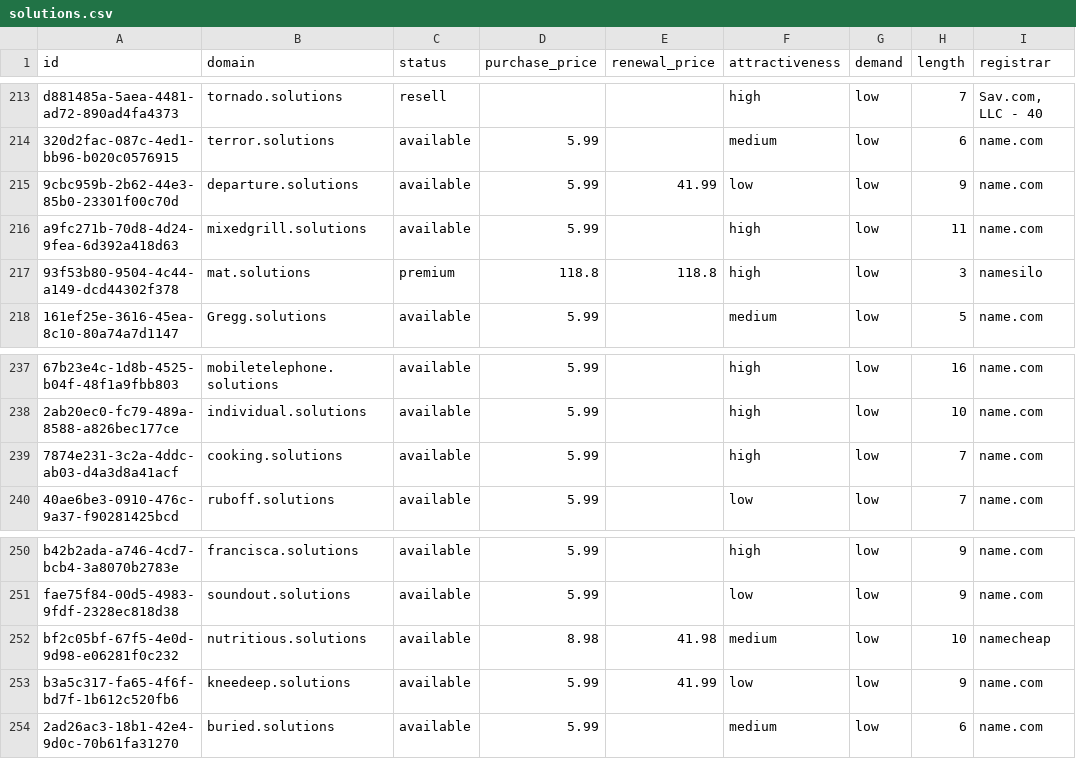
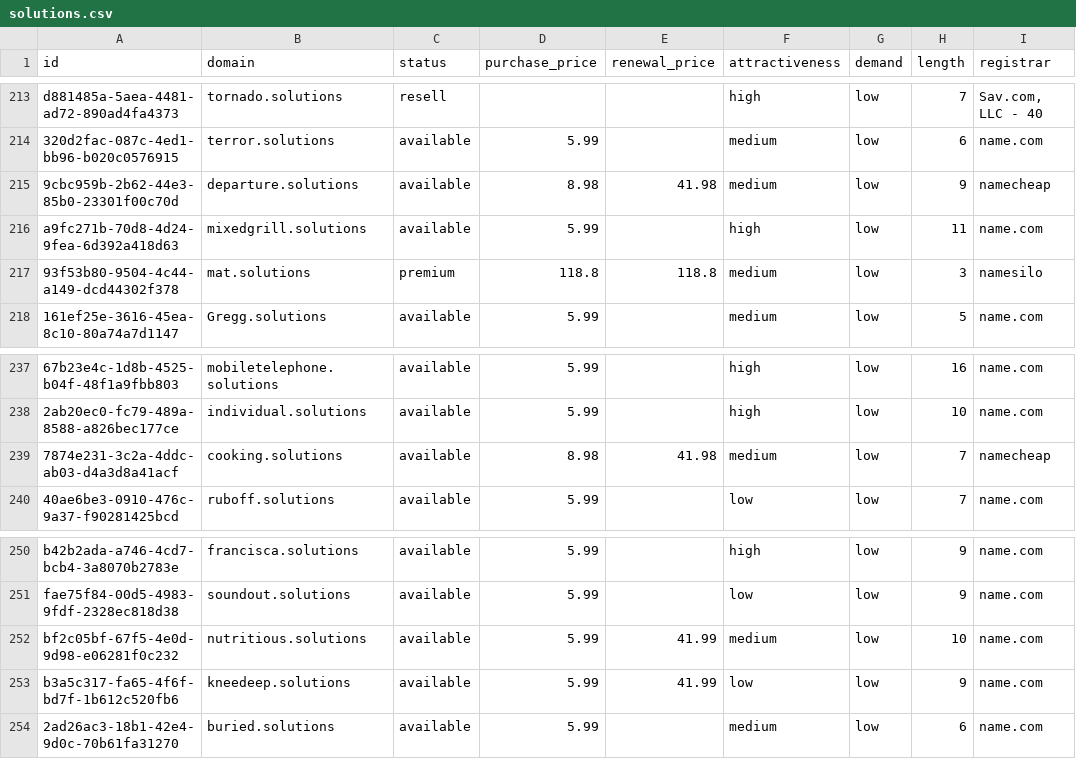
Before and after one commit to UniqueDomains/solutions-oneword-domains, a CSV file: solutions.csv, drawn as a sheet; only a part is shown, gaps mark what is left out; the diff names each change by its address in the sheet, - before the commit and + after, or states it on an @@ line.

Commit message:
Domains update

```diff
--- a/solutions.csv
+++ b/solutions.csv
-D215 (purchase_price): 5.99
+D215 (purchase_price): 8.98
-E215 (renewal_price): 41.99
+E215 (renewal_price): 41.98
-F215 (attractiveness): low
+F215 (attractiveness): medium
-I215 (registrar): name.com
+I215 (registrar): namecheap
-F217 (attractiveness): high
+F217 (attractiveness): medium
-D239 (purchase_price): 5.99
+D239 (purchase_price): 8.98
-E239 (renewal_price): (empty)
+E239 (renewal_price): 41.98
-F239 (attractiveness): high
+F239 (attractiveness): medium
-I239 (registrar): name.com
+I239 (registrar): namecheap
-D252 (purchase_price): 8.98
+D252 (purchase_price): 5.99
-E252 (renewal_price): 41.98
+E252 (renewal_price): 41.99
-I252 (registrar): namecheap
+I252 (registrar): name.com
```
Also changed, not shown: 4 other files.
